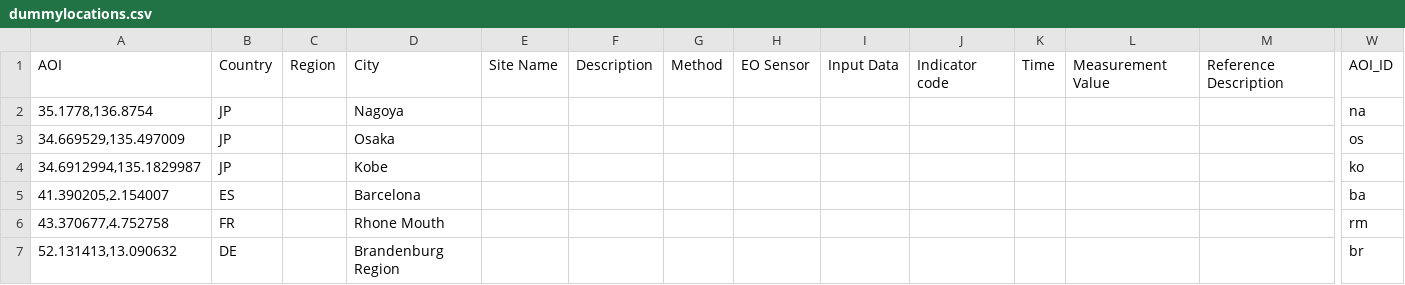
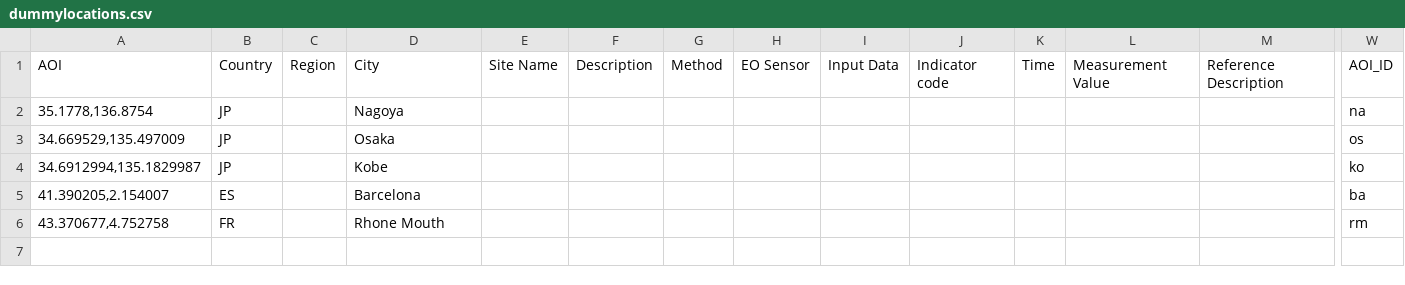
Before and after one commit to eurodatacube/eodash, a CSV file: app/public/data/trilateral/dummylocations.csv, drawn as a sheet; only a part is shown, gaps mark what is left out; rows hold the shown columns only; the diff names each change by its address in the sheet, - before the commit and + after, or states it on an @@ line.

Commit message:
revove from dummies

```diff
--- a/app/public/data/trilateral/dummylocations.csv
+++ b/app/public/data/trilateral/dummylocations.csv
-row 7: 52.131413,13.090632 | DE |  | Brandenburg Region |  |  |  |  |  |  |  |  |  | br
```
